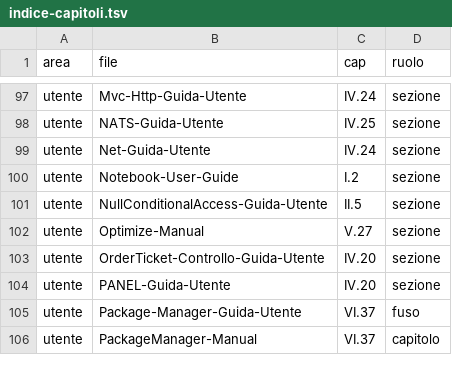
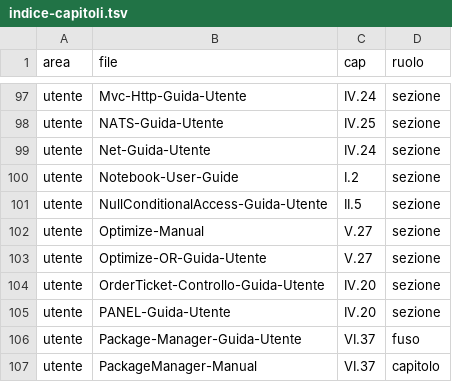
Before and after one commit to c-vision/GMBasic, a TSV file: docs/manual/indice-capitoli.tsv, drawn as a sheet; only a part is shown, gaps mark what is left out; the diff names each change by its address in the sheet, - before the commit and + after, or states it on an @@ line.

Commit message:
protocollo §4.1: sample, manuale e fix della soluzione per localsearch (13 funzioni)
- Sample completi, uno per pacchetto, che usano TUTTE le funzioni: 07-LocalSearch (TSP su 8
  città: LSCHEAPEST/LSNEAREST, LSSOLVE, LSSOLVECFG con late acceptance e SA, LSNOWMS),
  08-Conic (barriera/gradiente/Hessiana contro differenze finite, Sylvester, duale, metriche
  NT, scalatura con `scale == gap`, punti fuori cono), 09-Lagrangian (pianificazione
  multi-risorsa con ottimo esatto di confronto e due budget di iterazioni).
- `parity4` PASS su tutti e tre (IL/PCode/VM-C == C99Native); MiniTest già aggiornati per
  coprire ogni funzione e i parametri (7 acceptor, 3 kind/alpha, due istanze per lagrangian).
- Fix del pacchetto: `LSSOLVE`/`LSSOLVECFG` perdevano la soluzione (il buffer `best` restava
  interno allo shim e veniva liberato). Ora `initial()` è IN/OUT, documentato in .inc e README:
  senza, il risultato della ricerca era inutilizzabile.
- Manuale: nuova §7 in V.27 (prosa tecnica su convenzioni, massimizzazione, contratto della
  callback, bound vs soluzione) + registrazione della guida nel surface extractor.

Nota: i MiniTest di questa tornata sono già finiti in `f6adcf6e` (commit di un'altra sessione
che ha fatto uno `git add` ampio).

```diff
--- a/docs/manual/indice-capitoli.tsv
+++ b/docs/manual/indice-capitoli.tsv
+row 103: utente | Optimize-OR-Guida-Utente | V.27 | sezione
```
Also changed, not shown: 8 other files.
